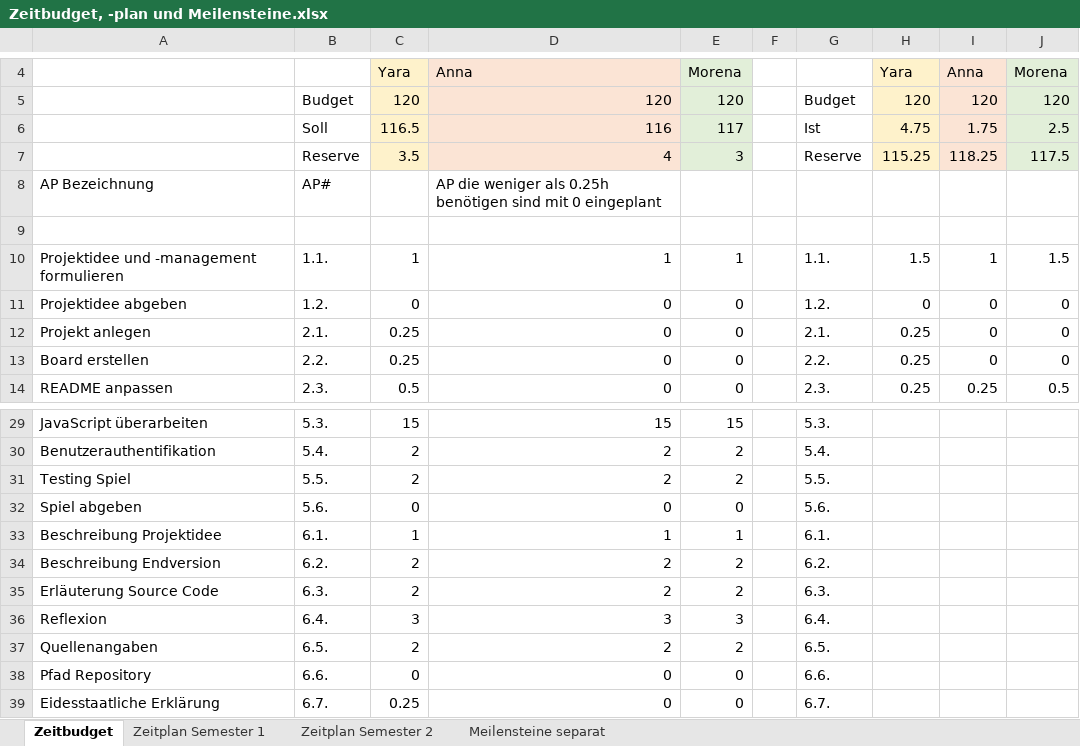
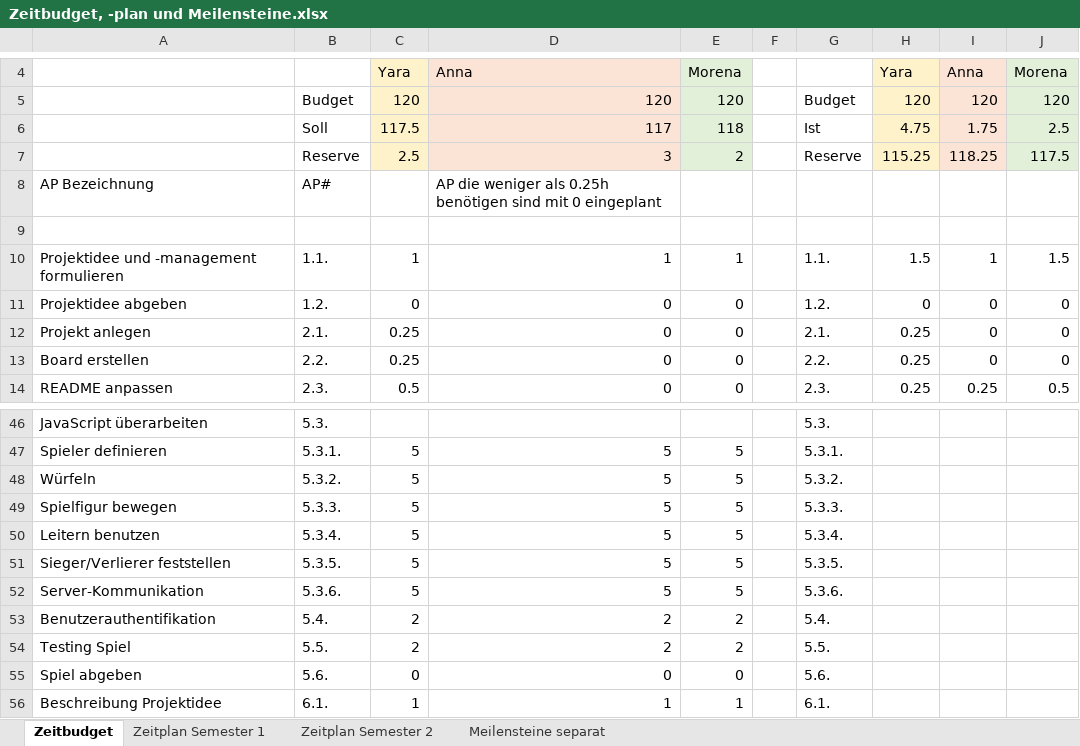
Before and after one commit to anna-staub/leiterlispiel, an Excel workbook: Promg/Zeitbudget, -plan und Meilensteine.xlsx, sheet Zeitbudget, drawn as a sheet; only a part is shown, gaps mark what is left out; the shorter side is filled out with more unchanged rows; values as stored, in another font and other column widths than the file's, no borders; addresses are those after the commit; the diff covers the shown part only; the diff names each change by its address in the sheet, - before the commit and + after, or states it on an @@ line.

```diff
--- a/Promg/Zeitbudget, -plan und Meilensteine.xlsx (sheet Zeitbudget)
+++ b/Promg/Zeitbudget, -plan und Meilensteine.xlsx (sheet Zeitbudget)
-C6: 116.5
+C6: 117.5
-D6: 116
+D6: 117
-E6: 117
+E6: 118
-C7: 3.5
+C7: 2.5
-D7: 4
+D7: 3
-E7: 3
+E7: 2
-C46: 15
+C46: (empty)
-D46: 15
+D46: (empty)
-E46: 15
+E46: (empty)
+row 47: Spieler definieren | 5.3.1. | 5 | 5 | 5 |  | 5.3.1.
+row 48: Würfeln | 5.3.2. | 5 | 5 | 5 |  | 5.3.2.
+row 49: Spielfigur bewegen | 5.3.3. | 5 | 5 | 5 |  | 5.3.3.
+row 50: Leitern benutzen | 5.3.4. | 5 | 5 | 5 |  | 5.3.4.
+row 51: Sieger/Verlierer feststellen | 5.3.5. | 5 | 5 | 5 |  | 5.3.5.
+row 52: Server-Kommunikation | 5.3.6. | 5 | 5 | 5 |  | 5.3.6.
```
Also changed, not shown: 17 added rows and 15 edited cells elsewhere in this sheet, formulas that keep their value.
